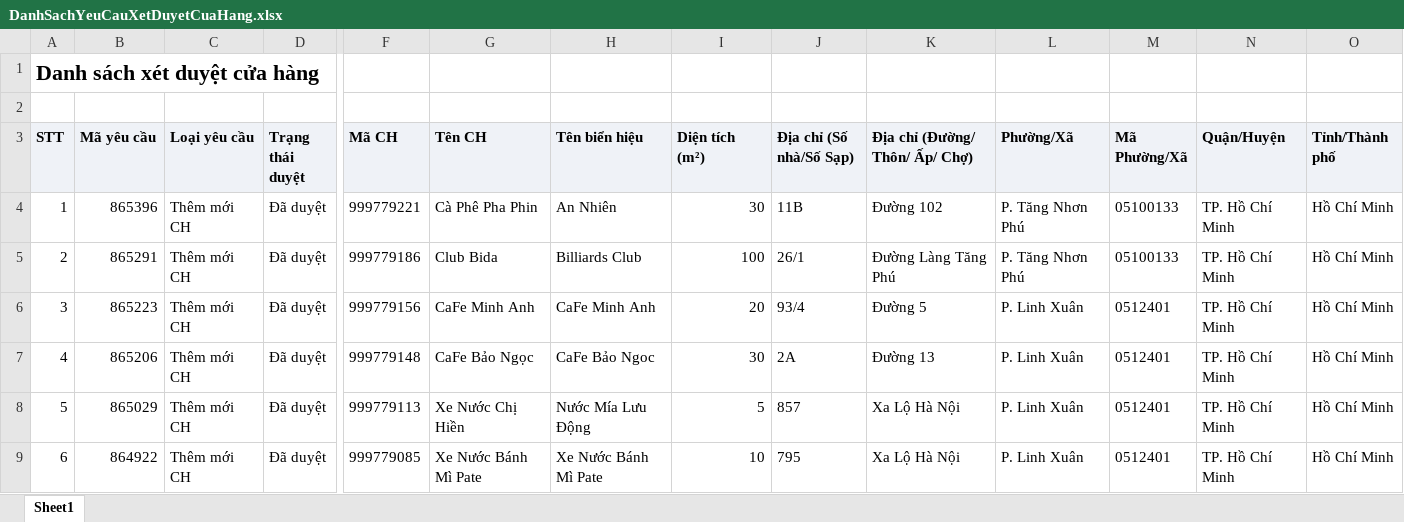
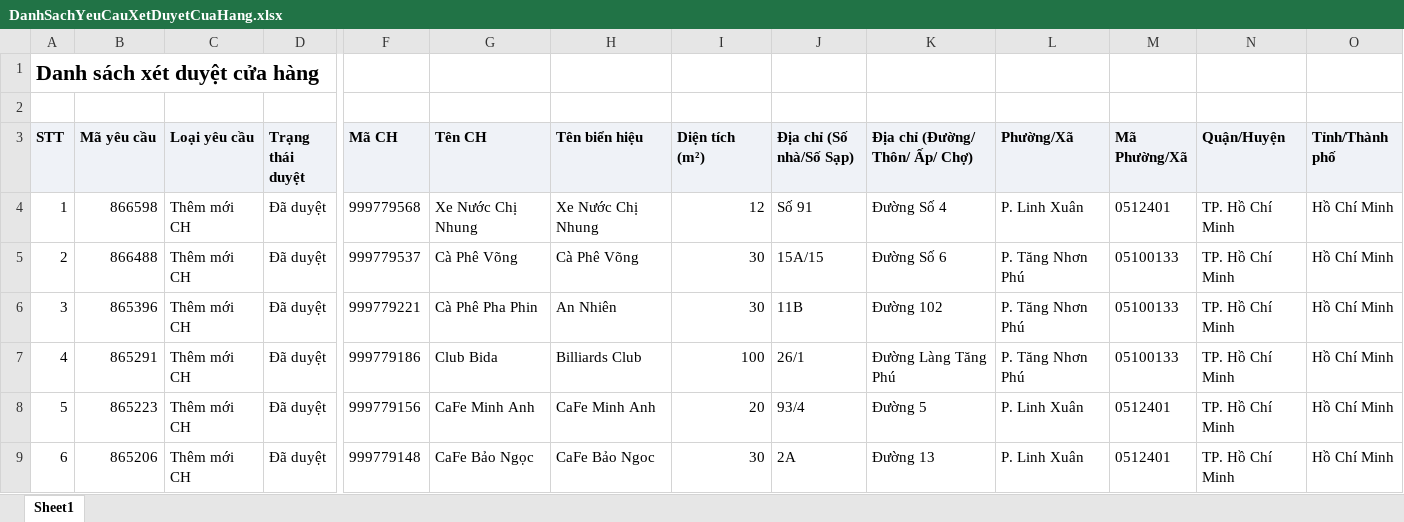
Before and after one commit to tantt2026-test/Test, an Excel workbook: data/Thang11/DanhSachYeuCauXetDuyetCuaHang.xlsx, sheet Sheet1, drawn as a sheet; only a part is shown, gaps mark what is left out; the shorter side is filled out with more unchanged rows; values as stored, in another font and other column widths than the file's, no borders; addresses are those after the commit; rows hold the shown columns only; the diff names each change by its address in the sheet, - before the commit and + after, or states it on an @@ line.

```diff
--- a/data/Thang11/DanhSachYeuCauXetDuyetCuaHang.xlsx (sheet Sheet1)
+++ b/data/Thang11/DanhSachYeuCauXetDuyetCuaHang.xlsx (sheet Sheet1)
+row 4: 1 | 866598 | Thêm mới CH | Đã duyệt | 999779568 | Xe Nước Chị Nhung | Xe Nước Chị Nhung | 12 | Số 91 | Đường Số 4 | P. Linh Xuân | 0512401 | TP. Hồ Chí Minh | Hồ Chí Minh
+row 5: 2 | 866488 | Thêm mới CH | Đã duyệt | 999779537 | Cà Phê Võng | Cà Phê Võng | 30 | 15A/15 | Đường Số 6 | P. Tăng Nhơn Phú | 05100133 | TP. Hồ Chí Minh | Hồ Chí Minh
@@ column A (STT) renumbered from row 6 down @@
```
Also changed, not shown: data/Thang11/DANH_SACH_KET_QUA_CUA_HANG_THAM_GIA_CHUONG_TRINH.xlsx, data/Thang11/DanhSachChiTietDonHang (1).xlsx, 3 other files.
